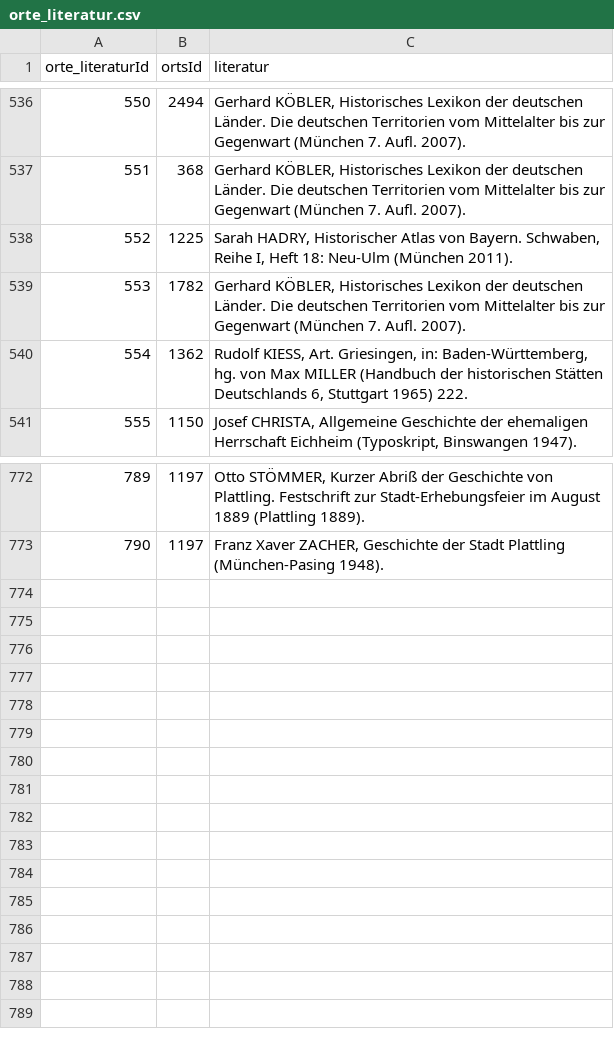
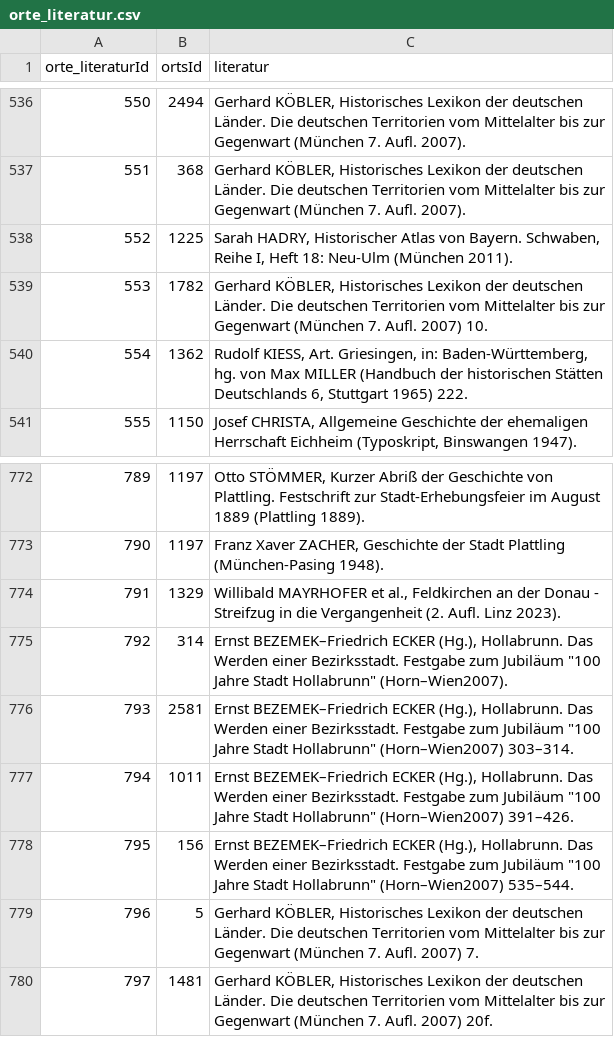
Before and after one commit to donauhandel/krems-data, a CSV file: orig_data/csvs/orte_literatur.csv, drawn as a sheet; only a part is shown, gaps mark what is left out.

```diff
--- a/orig_data/csvs/orte_literatur.csv
+++ b/orig_data/csvs/orte_literatur.csv
@@ -538,3 +538,3 @@ orte_literaturId,ortsId,literatur
 552,1225,"Sarah HADRY, Historischer Atlas von Bayern. Schwaben, Reihe I, Heft 18: Neu-Ulm (München 2011)."
-553,1782,"Gerhard KÖBLER, Historisches Lexikon der deutschen Länder. Die deutschen Territorien vom Mittelalter bis zur Gegenwart (München 7. Aufl. 2007)."
+553,1782,"Gerhard KÖBLER, Historisches Lexikon der deutschen Länder. Die deutschen Territorien vom Mittelalter bis zur Gegenwart (München 7. Aufl. 2007) 10."
 554,1362,"Rudolf KIESS, Art. Griesingen, in: Baden-Württemberg, hg. von Max MILLER (Handbuch der historischen Stätten Deutschlands 6, Stuttgart 1965) 222."
@@ -773 +773,8 @@ orte_literaturId,ortsId,literatur
 790,1197,"Franz Xaver ZACHER, Geschichte der Stadt Plattling (München-Pasing 1948)."
+791,1329,"Willibald MAYRHOFER et al., Feldkirchen an der Donau - Streifzug in die Vergangenheit (2. Aufl. Linz 2023)."
+792,314,"Ernst BEZEMEK–Friedrich ECKER (Hg.), Hollabrunn. Das Werden einer Bezirksstadt. Festgabe zum Jubiläum ""100 Jahre Stadt Hollabrunn"" (Horn–Wien2007)."
+793,2581,"Ernst BEZEMEK–Friedrich ECKER (Hg.), Hollabrunn. Das Werden einer Bezirksstadt. Festgabe zum Jubiläum ""100 Jahre Stadt Hollabrunn"" (Horn–Wien2007) 303–314."
+794,1011,"Ernst BEZEMEK–Friedrich ECKER (Hg.), Hollabrunn. Das Werden einer Bezirksstadt. Festgabe zum Jubiläum ""100 Jahre Stadt Hollabrunn"" (Horn–Wien2007) 391–426."
+795,156,"Ernst BEZEMEK–Friedrich ECKER (Hg.), Hollabrunn. Das Werden einer Bezirksstadt. Festgabe zum Jubiläum ""100 Jahre Stadt Hollabrunn"" (Horn–Wien2007) 535–544."
+796,5,"Gerhard KÖBLER, Historisches Lexikon der deutschen Länder. Die deutschen Territorien vom Mittelalter bis zur Gegenwart (München 7. Aufl. 2007) 7."
+797,1481,"Gerhard KÖBLER, Historisches Lexikon der deutschen Länder. Die deutschen Territorien vom Mittelalter bis zur Gegenwart (München 7. Aufl. 2007) 20f."
```
Also changed, not shown: orig_data/csvs/orte.csv, orig_data/csvs/personen_altNachname.csv, 27 other files.
